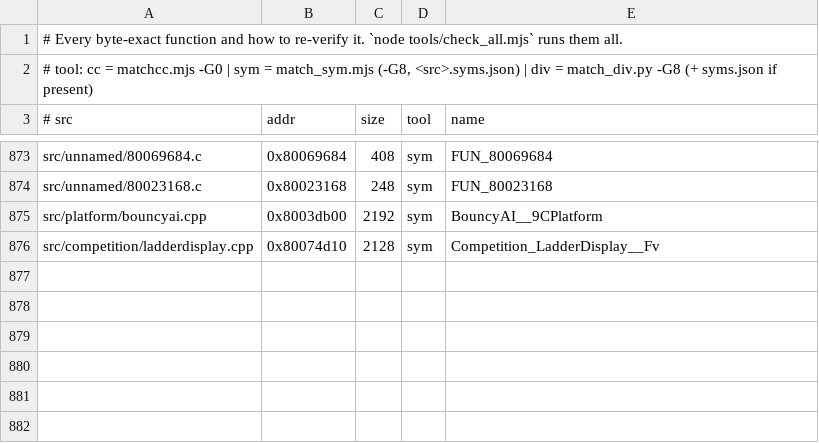
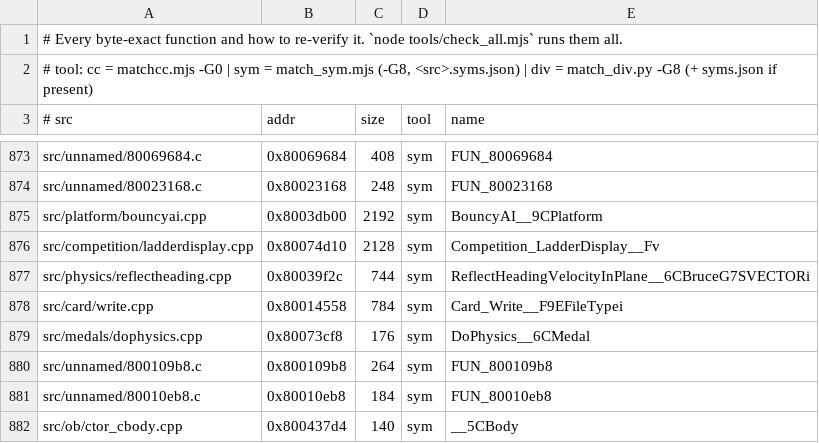
Before and after one commit to LANCommander/THPS, a TSV file: decomp/matched.tsv, drawn as a sheet; only a part is shown, gaps mark what is left out.

```diff
--- a/decomp/matched.tsv
+++ b/decomp/matched.tsv
@@ -876 +876,7 @@ src/platform/bouncyai.cpp	0x8003db00	2192	sym	BouncyAI__9CPlatform
 src/competition/ladderdisplay.cpp	0x80074d10	2128	sym	Competition_LadderDisplay__Fv
+src/physics/reflectheading.cpp	0x80039f2c	744	sym	ReflectHeadingVelocityInPlane__6CBruceG7SVECTORi
+src/card/write.cpp	0x80014558	784	sym	Card_Write__F9EFileTypei
+src/medals/dophysics.cpp	0x80073cf8	176	sym	DoPhysics__6CMedal
+src/unnamed/800109b8.c	0x800109b8	264	sym	FUN_800109b8
+src/unnamed/80010eb8.c	0x80010eb8	184	sym	FUN_80010eb8
+src/ob/ctor_cbody.cpp	0x800437d4	140	sym	__5CBody
```
Also changed, not shown: decomp/nearmiss.tsv, 13 other files.
